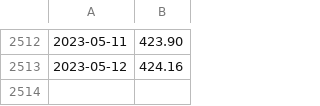
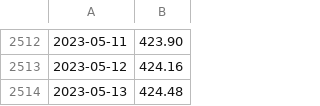
Before and after one commit to wdenton/noa2co2, a CSV file: mauna-loa.csv, drawn as a sheet; only a part is shown, gaps mark what is left out.

```diff
--- a/mauna-loa.csv
+++ b/mauna-loa.csv
@@ -2513 +2513,2 @@
 2023-05-12,424.16
+2023-05-13,424.48
```
Also changed, not shown: 1 other file.
